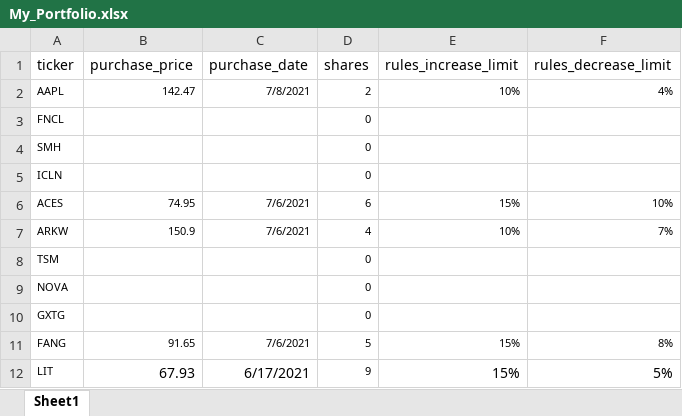
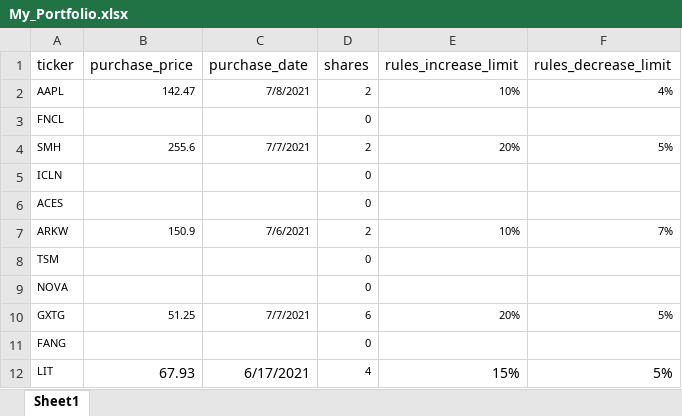
Before and after one commit to tzhang1404/Trading_Assistant_Project, an Excel workbook: My_Portfolio.xlsx, sheet Sheet1, drawn as a sheet; values as stored, in another font and other column widths than the file's, no borders; the diff names each change by its address in the sheet, - before the commit and + after, or states it on an @@ line.

```diff
--- a/My_Portfolio.xlsx (sheet Sheet1)
+++ b/My_Portfolio.xlsx (sheet Sheet1)
-B4 (purchase_price): (empty)
+B4 (purchase_price): 255.6
-C4 (purchase_date): (empty)
+C4 (purchase_date): 7/7/2021
-D4 (shares): 0
+D4 (shares): 2
-E4 (rules_increase_limit): (empty)
+E4 (rules_increase_limit): 20%
-F4 (rules_decrease_limit): (empty)
+F4 (rules_decrease_limit): 5%
-B6 (purchase_price): 74.95
+B6 (purchase_price): (empty)
-C6 (purchase_date): 7/6/2021
+C6 (purchase_date): (empty)
-D6 (shares): 6
+D6 (shares): 0
-E6 (rules_increase_limit): 15%
+E6 (rules_increase_limit): (empty)
-F6 (rules_decrease_limit): 10%
+F6 (rules_decrease_limit): (empty)
-D7 (shares): 4
+D7 (shares): 2
-B10 (purchase_price): (empty)
+B10 (purchase_price): 51.25
-C10 (purchase_date): (empty)
+C10 (purchase_date): 7/7/2021
-D10 (shares): 0
+D10 (shares): 6
-E10 (rules_increase_limit): (empty)
+E10 (rules_increase_limit): 20%
-F10 (rules_decrease_limit): (empty)
+F10 (rules_decrease_limit): 5%
-B11 (purchase_price): 91.65
+B11 (purchase_price): (empty)
-C11 (purchase_date): 7/6/2021
+C11 (purchase_date): (empty)
-D11 (shares): 5
+D11 (shares): 0
-E11 (rules_increase_limit): 15%
+E11 (rules_increase_limit): (empty)
-F11 (rules_decrease_limit): 8%
+F11 (rules_decrease_limit): (empty)
-D12 (shares): 9
+D12 (shares): 4
```
Also changed, not shown: 5 other files.
